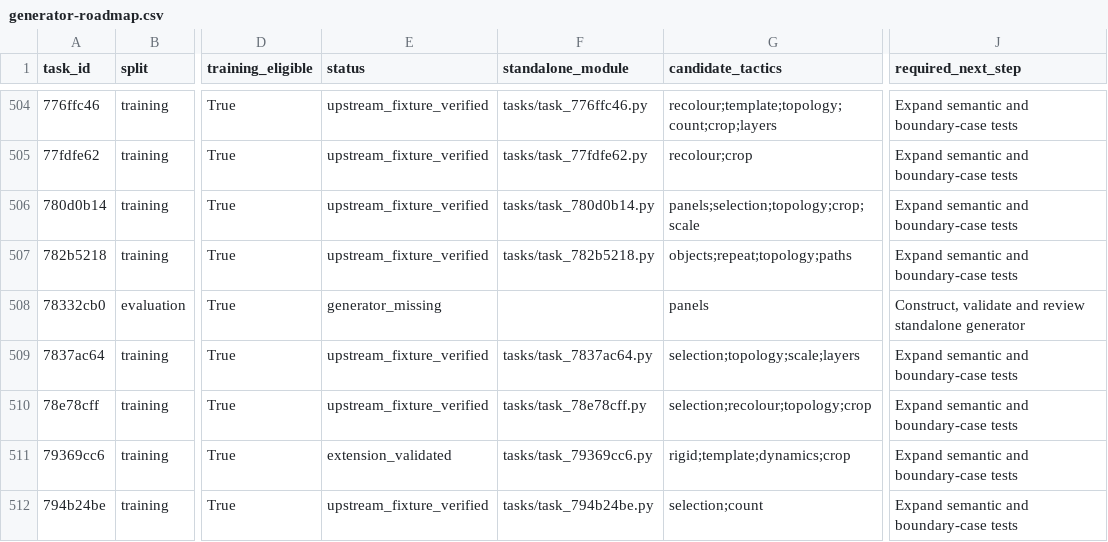
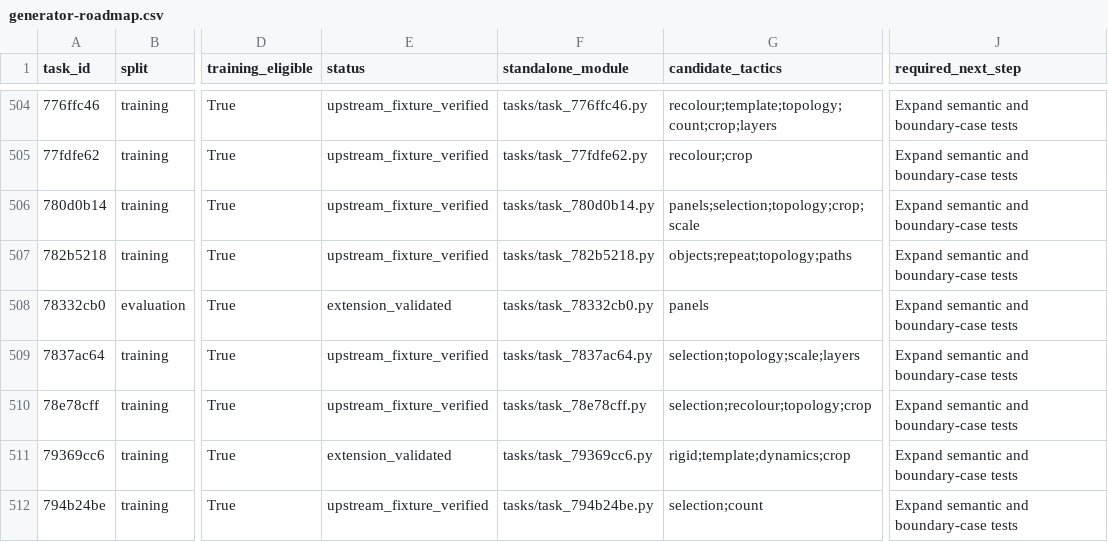
Before and after one commit to ritwikareddykancharla/ARC-GEN, a CSV file: arc_agi2/reports/generator-roadmap.csv, drawn as a sheet; only a part is shown, gaps mark what is left out; the diff names each change by its address in the sheet, - before the commit and + after, or states it on an @@ line.

Commit message:
Validate complete panel chains and register family 78332cb0

```diff
--- a/arc_agi2/reports/generator-roadmap.csv
+++ b/arc_agi2/reports/generator-roadmap.csv
-E508 (status): generator_missing
+E508 (status): extension_validated
-F508 (standalone_module): (empty)
+F508 (standalone_module): tasks/task_78332cb0.py
-J508 (required_next_step): Construct, validate and review standalone generator
+J508 (required_next_step): Expand semantic and boundary-case tests
```
Also changed, not shown: 14 other files.
